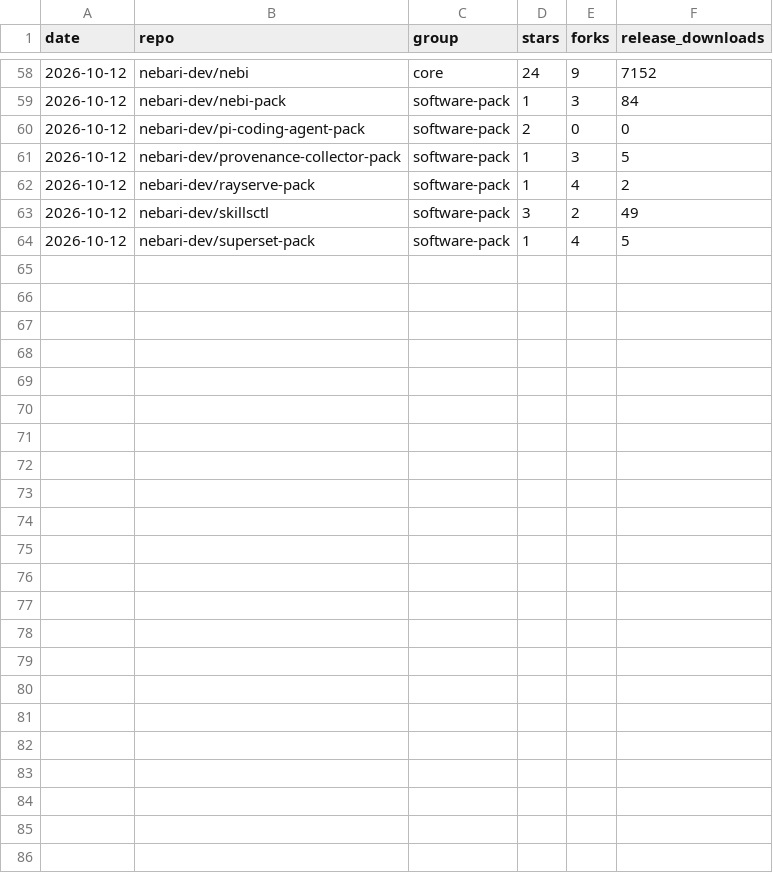
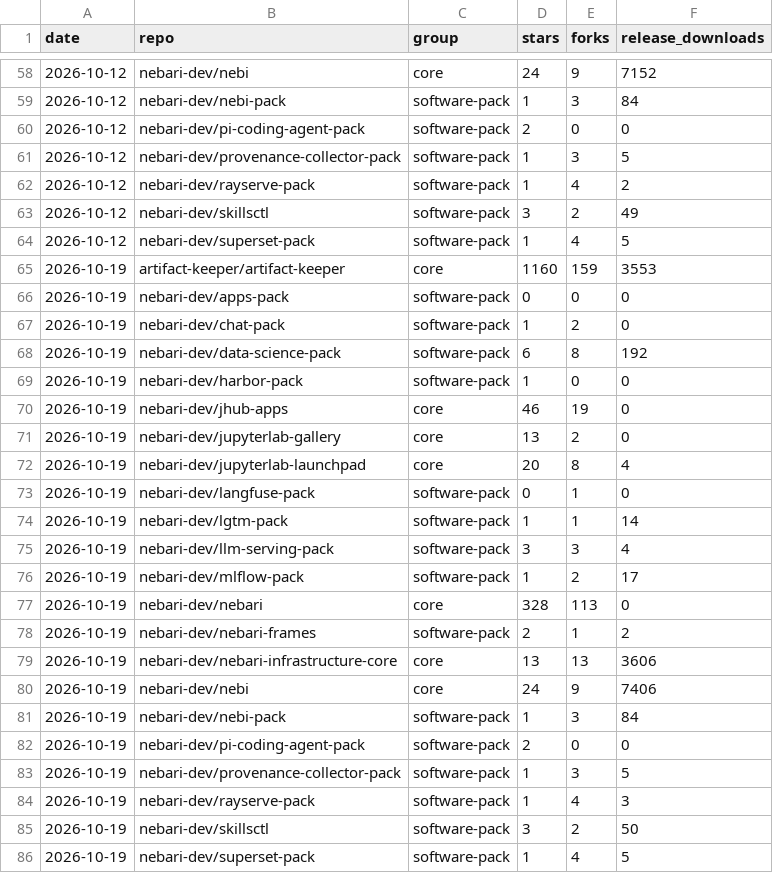
Before and after one commit to khuyentran1401/oss-metrics, a CSV file: data/repo_stats.csv, drawn as a sheet; only a part is shown, gaps mark what is left out; the diff names each change by its address in the sheet, - before the commit and + after, or states it on an @@ line.

```diff
--- a/data/repo_stats.csv
+++ b/data/repo_stats.csv
+row 65: 2026-10-19 | artifact-keeper/artifact-keeper | core | 1160 | 159 | 3553
+row 66: 2026-10-19 | nebari-dev/apps-pack | software-pack | 0 | 0 | 0
+row 67: 2026-10-19 | nebari-dev/chat-pack | software-pack | 1 | 2 | 0
+row 68: 2026-10-19 | nebari-dev/data-science-pack | software-pack | 6 | 8 | 192
+row 69: 2026-10-19 | nebari-dev/harbor-pack | software-pack | 1 | 0 | 0
+row 70: 2026-10-19 | nebari-dev/jhub-apps | core | 46 | 19 | 0
+row 71: 2026-10-19 | nebari-dev/jupyterlab-gallery | core | 13 | 2 | 0
+row 72: 2026-10-19 | nebari-dev/jupyterlab-launchpad | core | 20 | 8 | 4
+row 73: 2026-10-19 | nebari-dev/langfuse-pack | software-pack | 0 | 1 | 0
+row 74: 2026-10-19 | nebari-dev/lgtm-pack | software-pack | 1 | 1 | 14
+row 75: 2026-10-19 | nebari-dev/llm-serving-pack | software-pack | 3 | 3 | 4
+row 76: 2026-10-19 | nebari-dev/mlflow-pack | software-pack | 1 | 2 | 17
+row 77: 2026-10-19 | nebari-dev/nebari | core | 328 | 113 | 0
+row 78: 2026-10-19 | nebari-dev/nebari-frames | software-pack | 2 | 1 | 2
+row 79: 2026-10-19 | nebari-dev/nebari-infrastructure-core | core | 13 | 13 | 3606
+row 80: 2026-10-19 | nebari-dev/nebi | core | 24 | 9 | 7406
+row 81: 2026-10-19 | nebari-dev/nebi-pack | software-pack | 1 | 3 | 84
+row 82: 2026-10-19 | nebari-dev/pi-coding-agent-pack | software-pack | 2 | 0 | 0
+row 83: 2026-10-19 | nebari-dev/provenance-collector-pack | software-pack | 1 | 3 | 5
+row 84: 2026-10-19 | nebari-dev/rayserve-pack | software-pack | 1 | 4 | 3
+row 85: 2026-10-19 | nebari-dev/skillsctl | software-pack | 3 | 2 | 50
+row 86: 2026-10-19 | nebari-dev/superset-pack | software-pack | 1 | 4 | 5
```
Also changed, not shown: data/conda_downloads.csv, data/container_pulls.csv, 3 other files.
